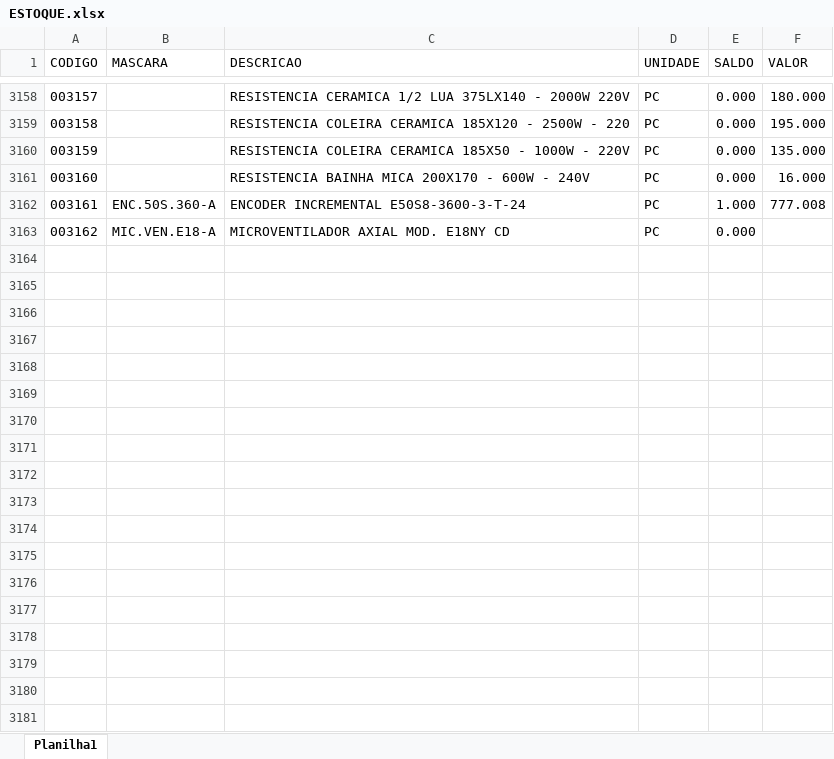
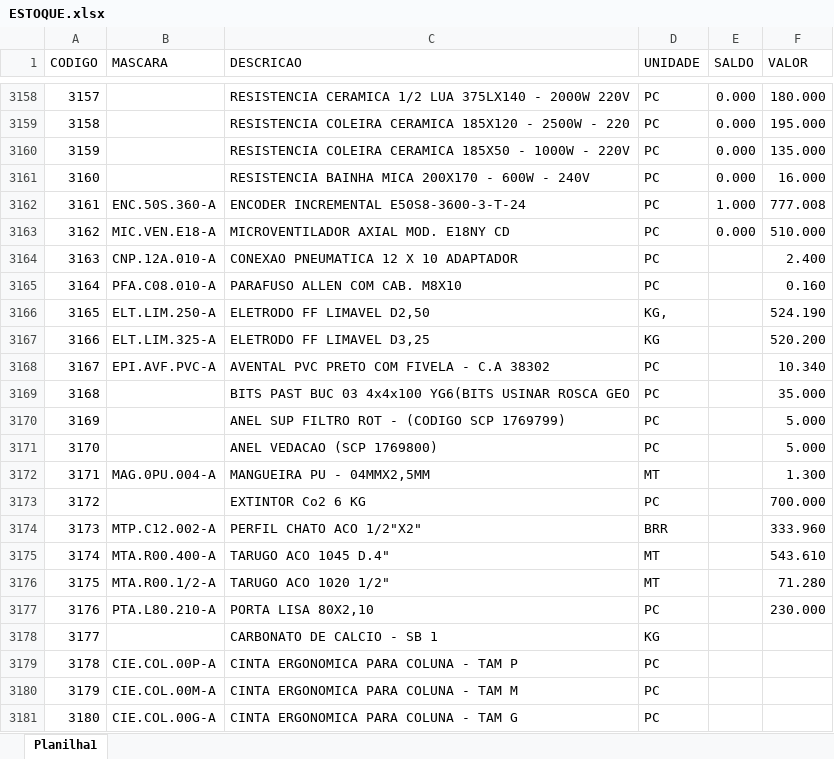
Before and after one commit to MrLous/Terminal_Simples-sheetMonkey, an Excel workbook: public/db/ESTOQUE.xlsx, sheet Planilha1, drawn as a sheet; only a part is shown, gaps mark what is left out; values as stored, in another font and other column widths than the file's, no borders; table styles not drawn; the diff covers the shown part only; the diff names each change by its address in the sheet, - before the commit and + after, or states it on an @@ line.

```diff
--- a/public/db/ESTOQUE.xlsx (sheet Planilha1)
+++ b/public/db/ESTOQUE.xlsx (sheet Planilha1)
@@ column A (CODIGO) renumbered between rows 2 and 3163 @@
-F3163 (VALOR): (empty)
+F3163 (VALOR): 510.000
+row 3164: 3163 | CNP.12A.010-A | CONEXAO PNEUMATICA 12 X 10 ADAPTADOR | PC |  | 2.400
+row 3165: 3164 | PFA.C08.010-A | PARAFUSO ALLEN COM CAB. M8X10 | PC |  | 0.160
+row 3166: 3165 | ELT.LIM.250-A | ELETRODO FF LIMAVEL D2,50 | KG, |  | 524.190
+row 3167: 3166 | ELT.LIM.325-A | ELETRODO FF LIMAVEL D3,25 | KG |  | 520.200
+row 3168: 3167 | EPI.AVF.PVC-A | AVENTAL PVC PRETO COM FIVELA - C.A 38302 | PC |  | 10.340
+row 3169: 3168 |  | BITS PAST BUC 03 4x4x100 YG6(BITS USINAR ROSCA GEO | PC |  | 35.000
+row 3170: 3169 |  | ANEL SUP FILTRO ROT - (CODIGO SCP 1769799) | PC |  | 5.000
+row 3171: 3170 |  | ANEL VEDACAO (SCP 1769800) | PC |  | 5.000
+row 3172: 3171 | MAG.0PU.004-A | MANGUEIRA PU - 04MMX2,5MM | MT |  | 1.300
+row 3173: 3172 |  | EXTINTOR Co2 6 KG | PC |  | 700.000
+row 3174: 3173 | MTP.C12.002-A | PERFIL CHATO ACO 1/2"X2" | BRR |  | 333.960
+row 3175: 3174 | MTA.R00.400-A | TARUGO ACO 1045 D.4" | MT |  | 543.610
+row 3176: 3175 | MTA.R00.1/2-A | TARUGO ACO 1020 1/2" | MT |  | 71.280
+row 3177: 3176 | PTA.L80.210-A | PORTA LISA 80X2,10 | PC |  | 230.000
+row 3178: 3177 |  | CARBONATO DE CALCIO - SB 1 | KG
+row 3179: 3178 | CIE.COL.00P-A | CINTA ERGONOMICA PARA COLUNA - TAM P | PC
+row 3180: 3179 | CIE.COL.00M-A | CINTA ERGONOMICA PARA COLUNA - TAM M | PC
+row 3181: 3180 | CIE.COL.00G-A | CINTA ERGONOMICA PARA COLUNA - TAM G | PC
```
Also changed, not shown: 77 added rows, 591 edited cells and cell formats elsewhere in this sheet, public/db/FUNCIONARIOS.xlsx, public/db/SETOR.xlsx, 3 other files.
